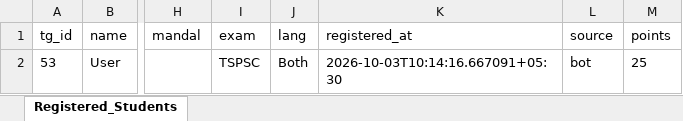
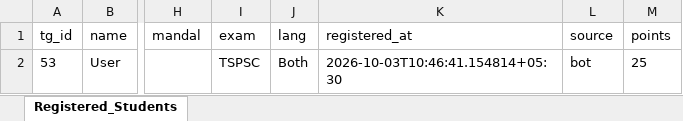
Before and after one commit to charanpendota98-prog/study-quiz-polls, an Excel workbook: data/members.xlsx, sheet Registered_Students, drawn as a sheet; only a part is shown, gaps mark what is left out; values as stored, in another font and other column widths than the file's, no borders; the diff names each change by its address in the sheet, - before the commit and + after, or states it on an @@ line.

```diff
--- a/data/members.xlsx (sheet Registered_Students)
+++ b/data/members.xlsx (sheet Registered_Students)
-K2 (registered_at): 2026-10-03T10:14:16.667091+05:30
+K2 (registered_at): 2026-10-03T10:46:41.154814+05:30
```
Also changed, not shown: 7 other files.
